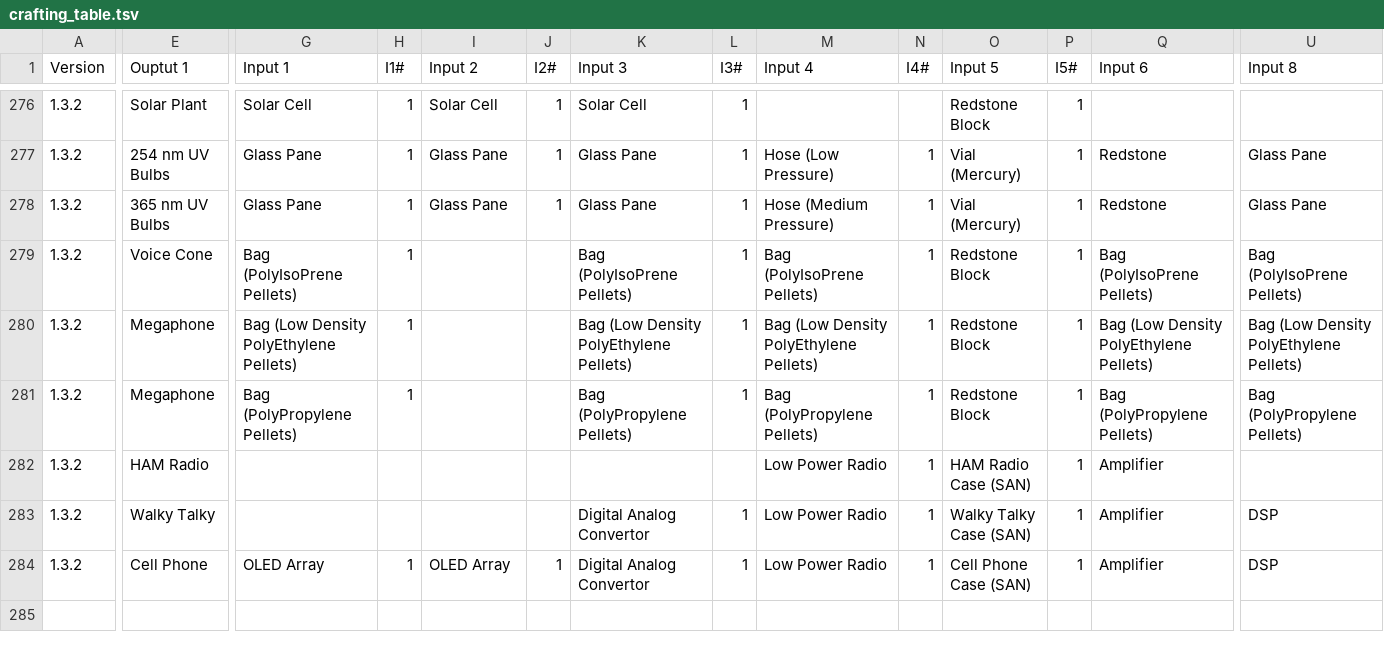
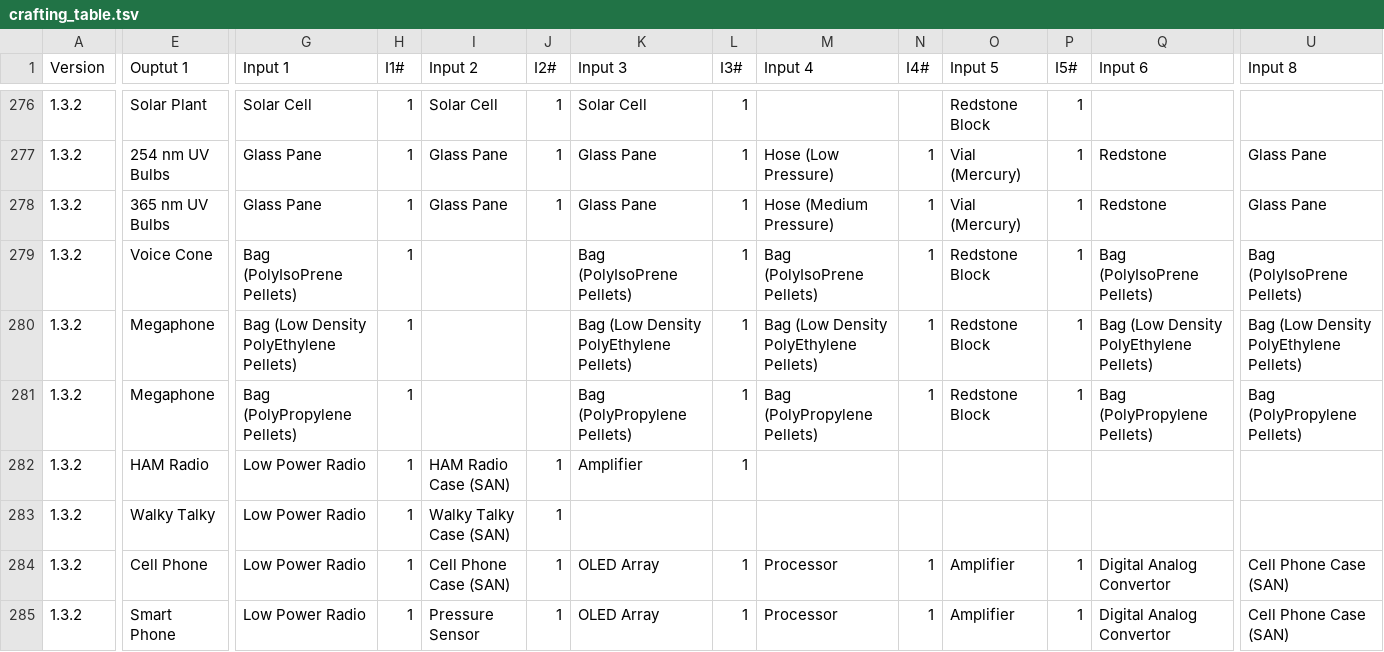
Before and after one commit to PolycraftWorld/polycraft-world, a TSV file: src/main/resources/recipes/crafting_table.tsv, drawn as a sheet; only a part is shown, gaps mark what is left out; addresses are those after the commit; rows hold the shown columns only; the diff covers the shown part only; the diff names each change by its address in the sheet, - before the commit and + after, or states it on an @@ line.

Commit message:
1.3.2 new recipes for electronics

```diff
--- a/src/main/resources/recipes/crafting_table.tsv
+++ b/src/main/resources/recipes/crafting_table.tsv
-G282 (Input 1): (empty)
+G282 (Input 1): Low Power Radio
-H282 (I1#): (empty)
+H282 (I1#): 1
-I282 (Input 2): (empty)
+I282 (Input 2): HAM Radio Case (SAN)
-J282 (I2#): (empty)
+J282 (I2#): 1
-K282 (Input 3): (empty)
+K282 (Input 3): Amplifier
-L282 (I3#): (empty)
+L282 (I3#): 1
-M282 (Input 4): Low Power Radio
+M282 (Input 4): (empty)
-N282 (I4#): 1
+N282 (I4#): (empty)
-O282 (Input 5): HAM Radio Case (SAN)
+O282 (Input 5): (empty)
-P282 (I5#): 1
+P282 (I5#): (empty)
-Q282 (Input 6): Amplifier
+Q282 (Input 6): (empty)
+row 283: 1.3.2 | Walky Talky | Low Power Radio | 1 | Walky Talky Case (SAN) | 1
-E284 (Ouptut 1): Walky Talky
+E284 (Ouptut 1): Cell Phone
-G284 (Input 1): (empty)
+G284 (Input 1): Low Power Radio
-H284 (I1#): (empty)
+H284 (I1#): 1
-I284 (Input 2): (empty)
+I284 (Input 2): Cell Phone Case (SAN)
-J284 (I2#): (empty)
+J284 (I2#): 1
-K284:K285 (Input 3): Digital Analog Convertor
+K284:K285 (Input 3): OLED Array
-M284:M285 (Input 4): Low Power Radio
+M284:M285 (Input 4): Processor
-O284 (Input 5): Walky Talky Case (SAN)
+O284 (Input 5): Amplifier
-Q284:Q285 (Input 6): Amplifier
+Q284:Q285 (Input 6): Digital Analog Convertor
-U284:U285 (Input 8): DSP
+U284:U285 (Input 8): Cell Phone Case (SAN)
-E285 (Ouptut 1): Cell Phone
+E285 (Ouptut 1): Smart Phone
-G285 (Input 1): OLED Array
+G285 (Input 1): Low Power Radio
-I285 (Input 2): OLED Array
+I285 (Input 2): Pressure Sensor
-O285 (Input 5): Cell Phone Case (SAN)
+O285 (Input 5): Amplifier
```
Also changed, not shown: 13 edited cells elsewhere in this file.
